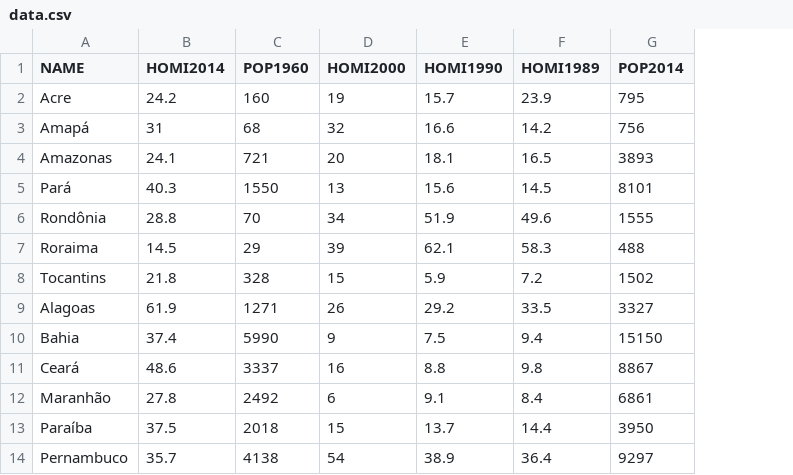
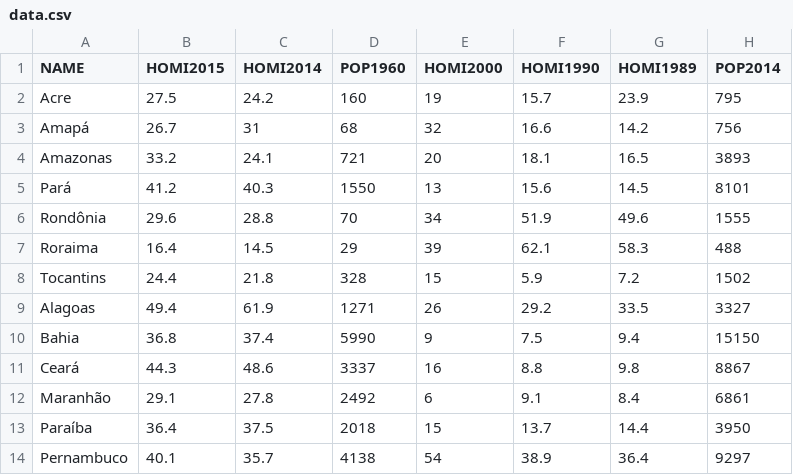
Before and after one commit to florencioq/cartogram-brazil, a CSV file: public_html/data/data.csv, drawn as a sheet; only a part is shown; the diff names each change by its address in the sheet, - before the commit and + after, or states it on an @@ line.

```diff
--- a/public_html/data/data.csv
+++ b/public_html/data/data.csv
+column B (HOMI2015), rows 2-14: 27.5 | 26.7 | 33.2 | 41.2 | 29.6 | 16.4 | 24.4 | 49.4 | 36.8 | 44.3 | 29.1 | 36.4 | 40.1
```
Also changed, not shown: 1 other file.
